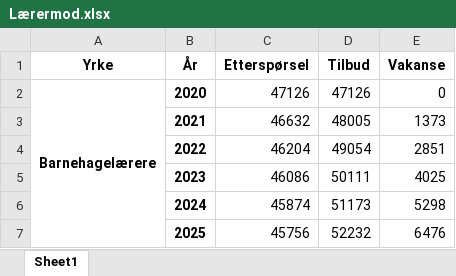
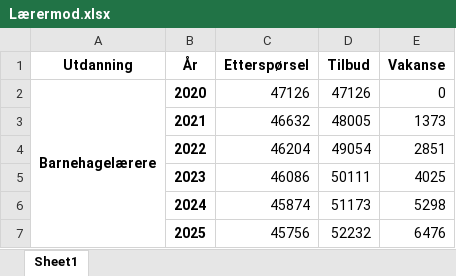
Before and after one commit to pknssb/Laerermod, an Excel workbook: resultater/Lærermod.xlsx, sheet Sheet1, drawn as a sheet; only a part is shown; values as stored, in another font and other column widths than the file's, no borders; the diff names each change by its address in the sheet, - before the commit and + after, or states it on an @@ line.

```diff
--- a/resultater/Lærermod.xlsx (sheet Sheet1)
+++ b/resultater/Lærermod.xlsx (sheet Sheet1)
-A1: Yrke
+A1: Utdanning
```
Also changed, not shown: 6 other files.
